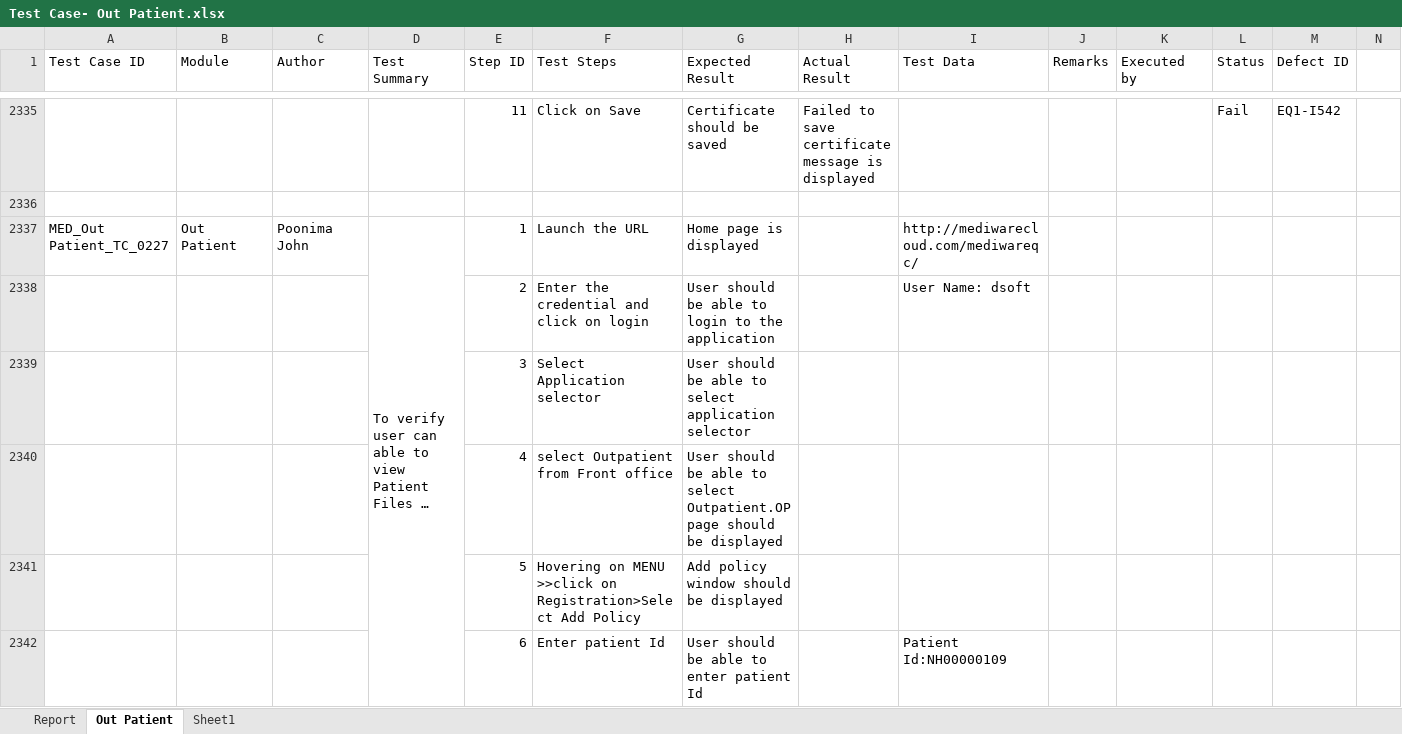
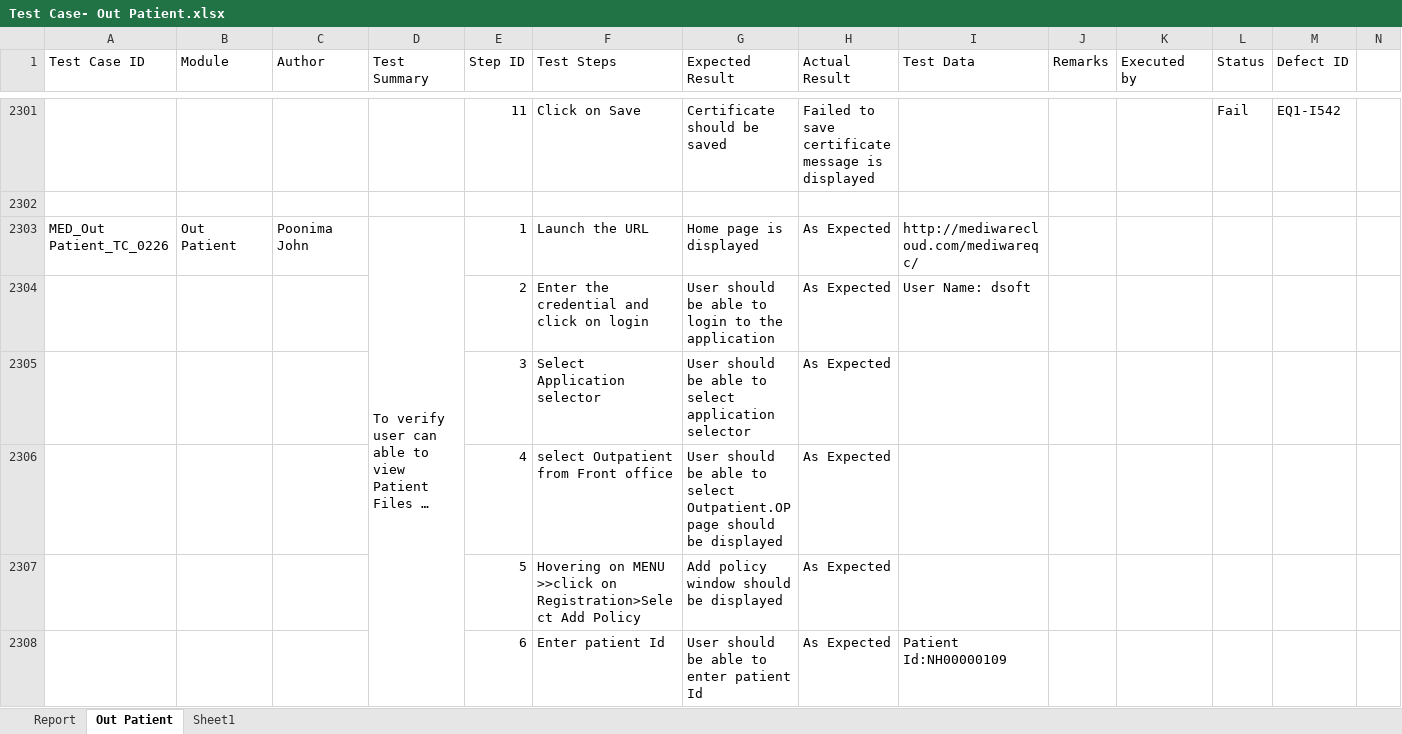
Before and after one commit to RijoJohnPatric/Mediware-Repository, an Excel workbook: Test Execution/Poornima/Test Case- Out Patient.xlsx, sheet Out Patient, drawn as a sheet; only a part is shown, gaps mark what is left out; long unchanged cells end in …; values as stored, in another font and other column widths than the file's, no cell formats; removed rows and columns are numbered as before the commit, all else as after; rows hold the shown columns only; the diff covers the shown part only; the diff names each change by its address in the sheet, - before the commit and + after, or states it on an @@ line.

```diff
--- a/Test Execution/Poornima/Test Case- Out Patient.xlsx (sheet Out Patient)
+++ b/Test Execution/Poornima/Test Case- Out Patient.xlsx (sheet Out Patient)
-A2303 (Test Case ID): MED_Out Patient_TC_0227
+A2303 (Test Case ID): MED_Out Patient_TC_0226
-D2337:D2349 merged
+D2303:D2315 merged
-H2303 (Actual Result): (empty)
+H2303 (Actual Result): As Expected
-row 2338:  |  |  |  | 2 | Enter the credential and click on login | User should be able to login to the application |  | User Name: dsoft
-row 2339:  |  |  |  | 3 | Select Application selector | User should be able to select application selector
-row 2340:  |  |  |  | 4 | select Outpatient from Front office | User should be able to select Outpatient.OP page should be displayed
+row 2304:  |  |  |  | 2 | Enter the credential and click on login | User should be able to login to the application | As Expected | User Name: dsoft
+row 2305:  |  |  |  | 3 | Select Application selector | User should be able to select application selector | As Expected
+row 2306:  |  |  |  | 4 | select Outpatient from Front office | User should be able to select Outpatient.OP page should be displayed | As Expected
-H2307:H2308 (Actual Result): (empty)
+H2307:H2308 (Actual Result): As Expected
```
Also changed, not shown: 40 added rows, 134 removed rows, 8 moved rows, 407 edited cells and merged cells elsewhere in this sheet, sheet Report, cell formats, Test Execution/Preethi/OP.xlsx.
